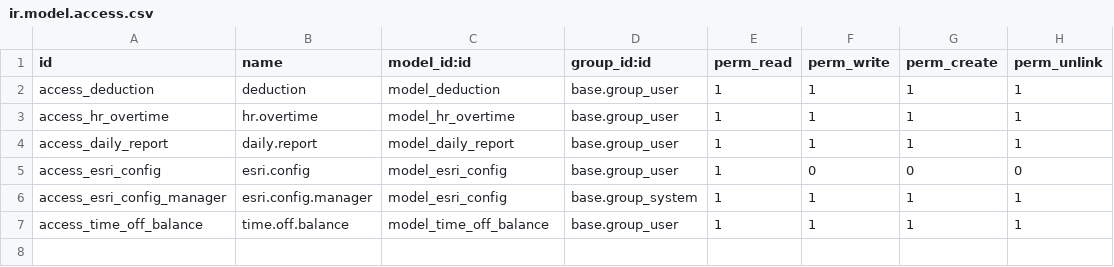
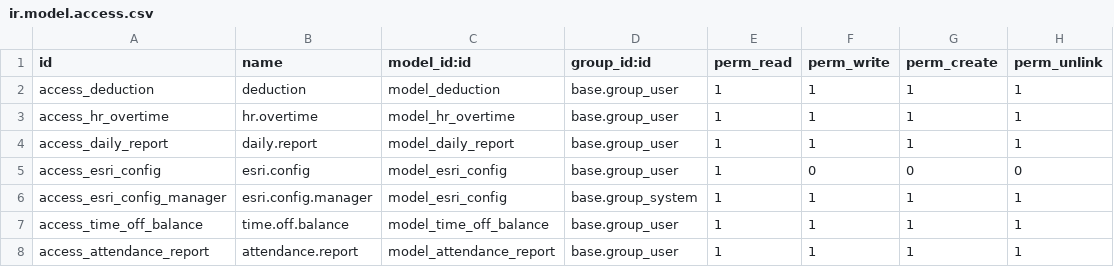
Before and after one commit to ahmednasser0/esri-custom-adds, a CSV file: esri/security/ir.model.access.csv, drawn as a sheet.

```diff
--- a/esri/security/ir.model.access.csv
+++ b/esri/security/ir.model.access.csv
@@ -7 +7,2 @@ access_esri_config_manager,esri.config.manager,model_esri_config,base.group_syst
 access_time_off_balance,time.off.balance,model_time_off_balance,base.group_user,1,1,1,1
+access_attendance_report,attendance.report,model_attendance_report,base.group_user,1,1,1,1
```
Also changed, not shown: 9 other files.
